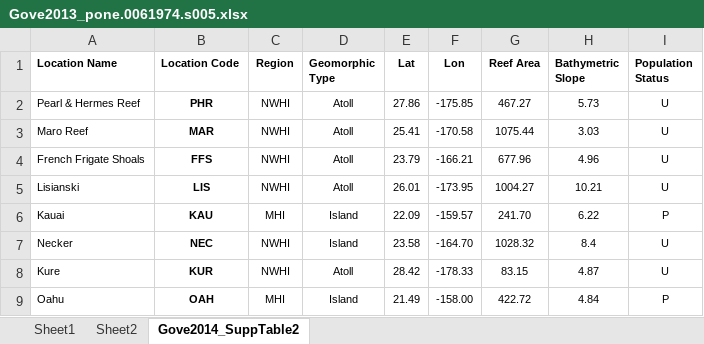
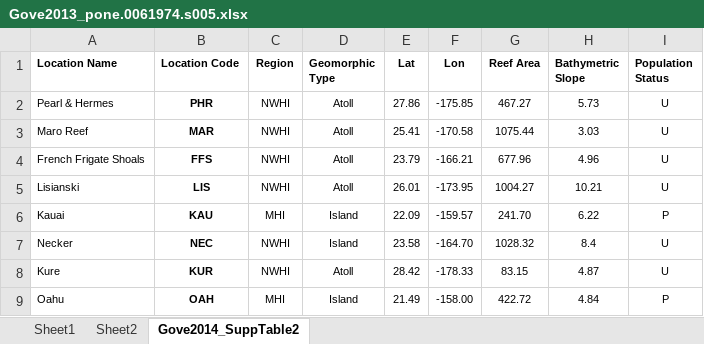
Before and after one commit to jpwrobinson/PelagicReefs, an Excel workbook: data/crep_oceanographic/Gove2013_pone.0061974.s005.xlsx, sheet Gove2014_SuppTable2, drawn as a sheet; only a part is shown; values as stored, in another font and other column widths than the file's, no borders; the diff names each change by its address in the sheet, - before the commit and + after, or states it on an @@ line.

```diff
--- a/data/crep_oceanographic/Gove2013_pone.0061974.s005.xlsx (sheet Gove2014_SuppTable2)
+++ b/data/crep_oceanographic/Gove2013_pone.0061974.s005.xlsx (sheet Gove2014_SuppTable2)
-A2 (Location Name): Pearl & Hermes Reef
+A2 (Location Name): Pearl & Hermes
```
Also changed, not shown: sheet Sheet2, 13 other files.
